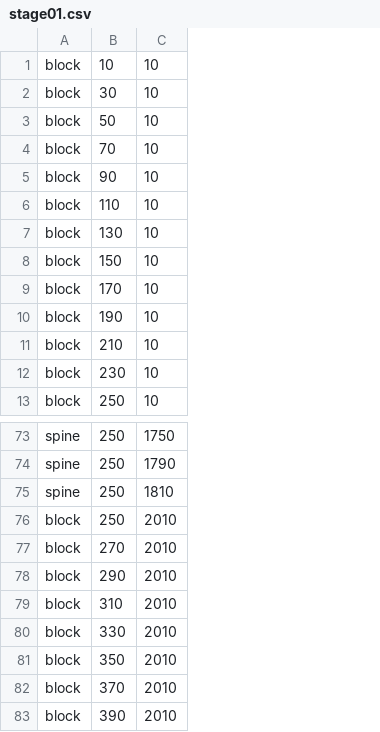
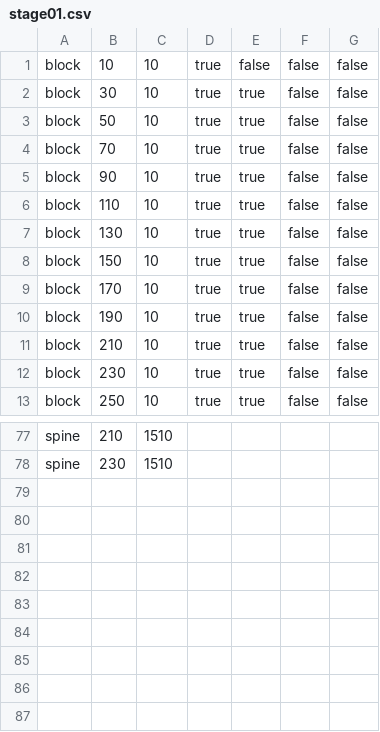
Before and after one commit to ryuryu-ymj/Trampoline, a CSV file: stageData/stage01.csv, drawn as a sheet; only a part is shown, gaps mark what is left out; removed rows and columns are numbered as before the commit, all else as after; the diff covers the shown part only; the diff names each change by its address in the sheet, - before the commit and + after, or states it on an @@ line.

```diff
--- a/stageData/stage01.csv
+++ b/stageData/stage01.csv
+column D, rows 1-13: all true
+column E, rows 1-13: false | true | true | true | true | true | true | true | true | true | true | true | true
+column F, rows 1-13: all false
+column G, rows 1-13: all false
-B77: 250
+B77: 210
-C77: 1750
+C77: 1510
-B78: 250
+B78: 230
-C78: 1790
+C78: 1510
-row 75: spine | 250 | 1810
-row 76: block | 250 | 2010
-row 77: block | 270 | 2010
-row 78: block | 290 | 2010
-row 79: block | 310 | 2010
-row 80: block | 330 | 2010
-row 81: block | 350 | 2010
-row 82: block | 370 | 2010
-row 83: block | 390 | 2010
```
Also changed, not shown: 13 added rows, 9 removed rows and 48 edited cells elsewhere in this file, 10 other files.
